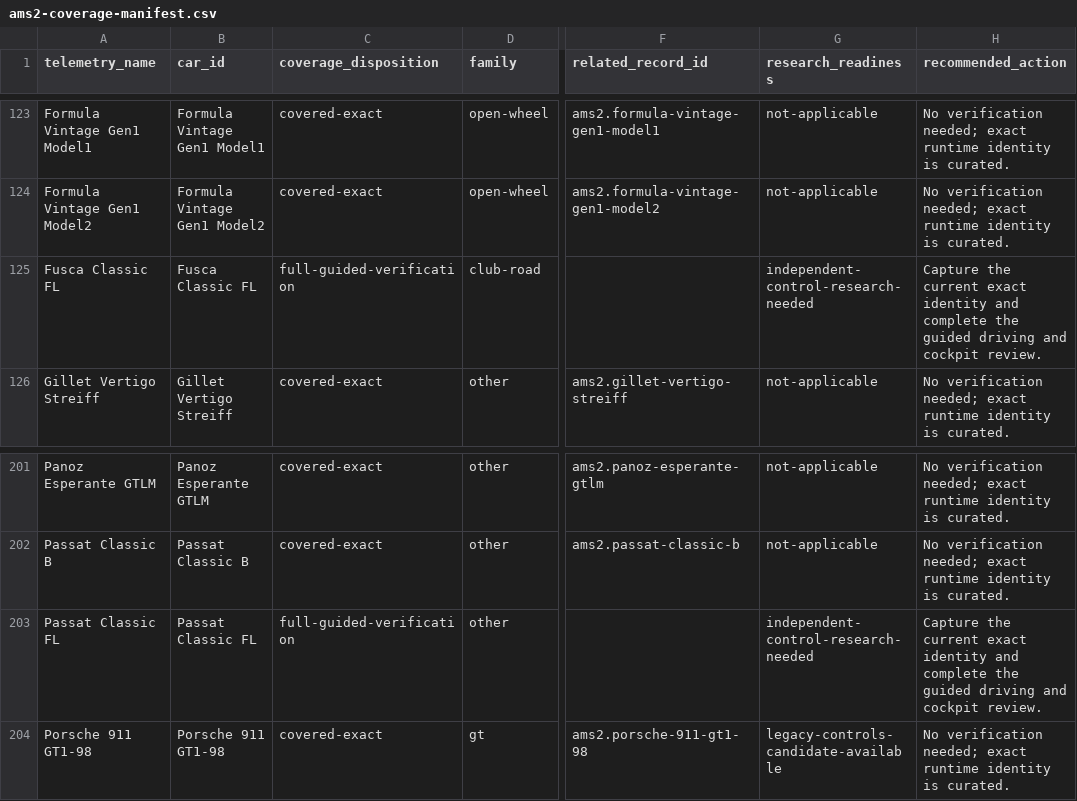
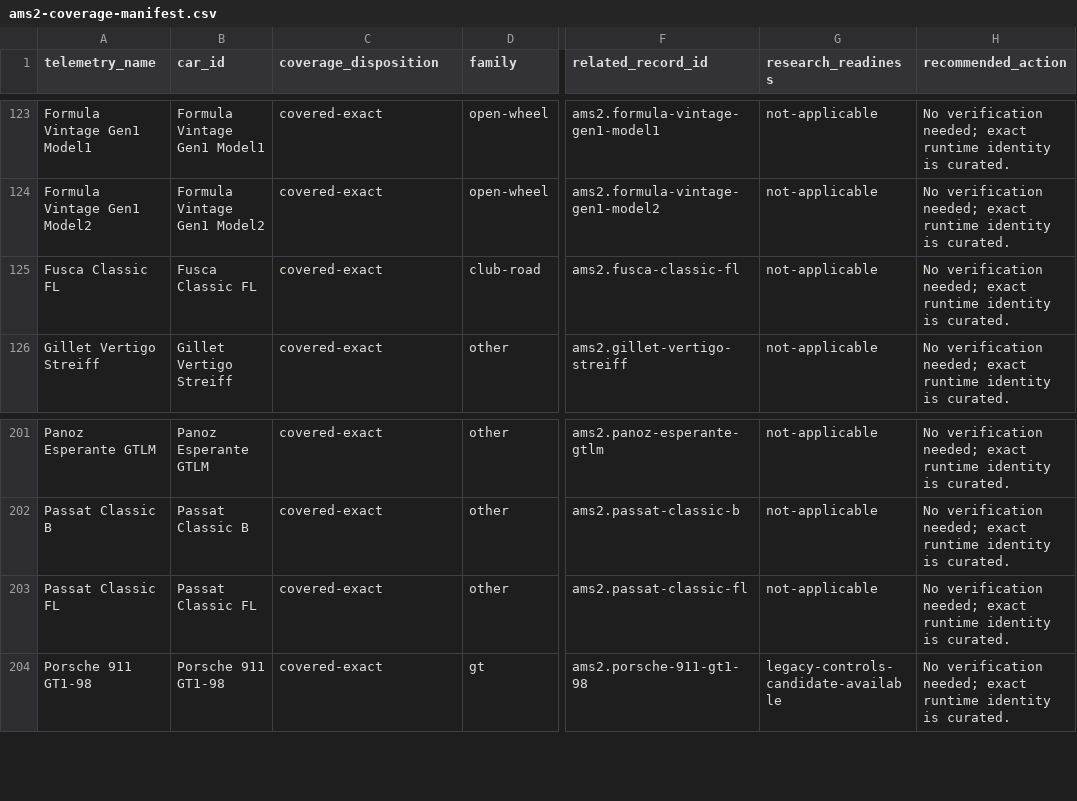
Before and after one commit to Milky28/as-driven, a CSV file: research/ams2-coverage-manifest.csv, drawn as a sheet; only a part is shown, gaps mark what is left out; the diff names each change by its address in the sheet, - before the commit and + after, or states it on an @@ line.

```diff
--- a/research/ams2-coverage-manifest.csv
+++ b/research/ams2-coverage-manifest.csv
-C125 (coverage_disposition): full-guided-verification
+C125 (coverage_disposition): covered-exact
-F125 (related_record_id): (empty)
+F125 (related_record_id): ams2.fusca-classic-fl
-G125 (research_readiness): independent-control-research-needed
+G125 (research_readiness): not-applicable
-H125 (recommended_action): Capture the current exact identity and complete the guided driving and cockpit review.
+H125 (recommended_action): No verification needed; exact runtime identity is curated.
-C203 (coverage_disposition): full-guided-verification
+C203 (coverage_disposition): covered-exact
-F203 (related_record_id): (empty)
+F203 (related_record_id): ams2.passat-classic-fl
-G203 (research_readiness): independent-control-research-needed
+G203 (research_readiness): not-applicable
-H203 (recommended_action): Capture the current exact identity and complete the guided driving and cockpit review.
+H203 (recommended_action): No verification needed; exact runtime identity is curated.
```
Also changed, not shown: 14 other files.
